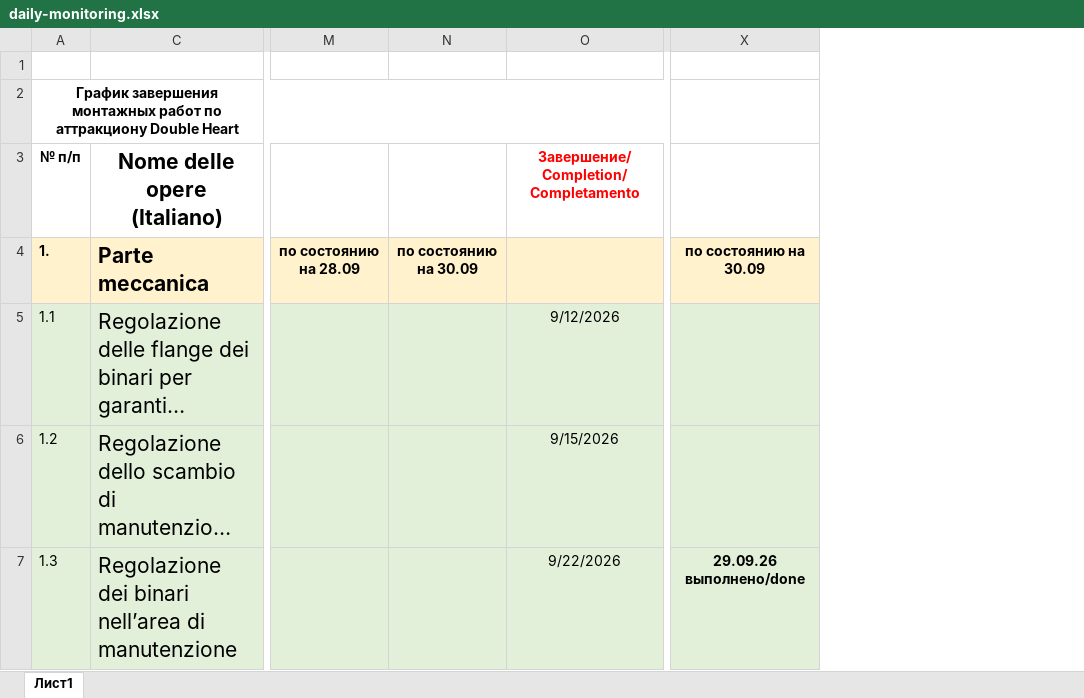
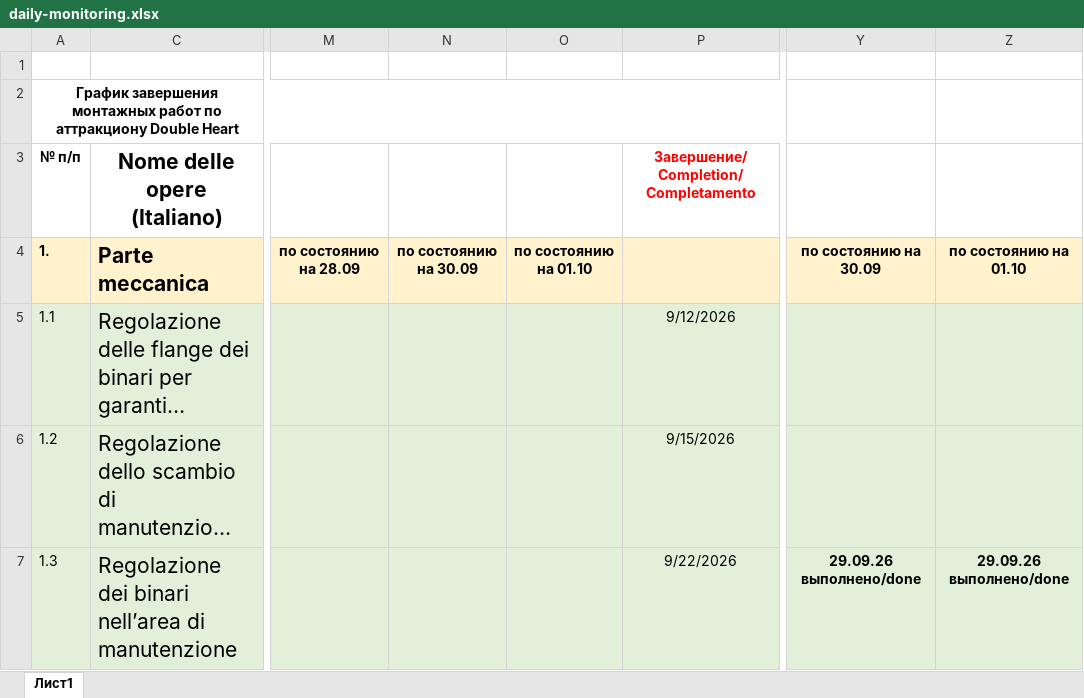
Before and after one commit to mrskorolkovanew-cpu/dashboard-double-heart, an Excel workbook: daily-monitoring.xlsx, sheet Лист1, drawn as a sheet; only a part is shown, gaps mark what is left out; long unchanged cells end in …; values as stored, in another font and other column widths than the file's, no borders; ↵ is a line break in a cell; the diff covers the shown part only; the diff names each change by its address in the sheet, - before the commit and + after, or states it on an @@ line.

```diff
--- a/daily-monitoring.xlsx (sheet Лист1)
+++ b/daily-monitoring.xlsx (sheet Лист1)
+column O, row 4: по состоянию на 01.10
+column Z, rows 4-7: по состоянию на 01.10 |  |  | 29.09.26 ↵ выполнено/done
```
Also changed, not shown: cell formats elsewhere in this sheet, 3 other files.
